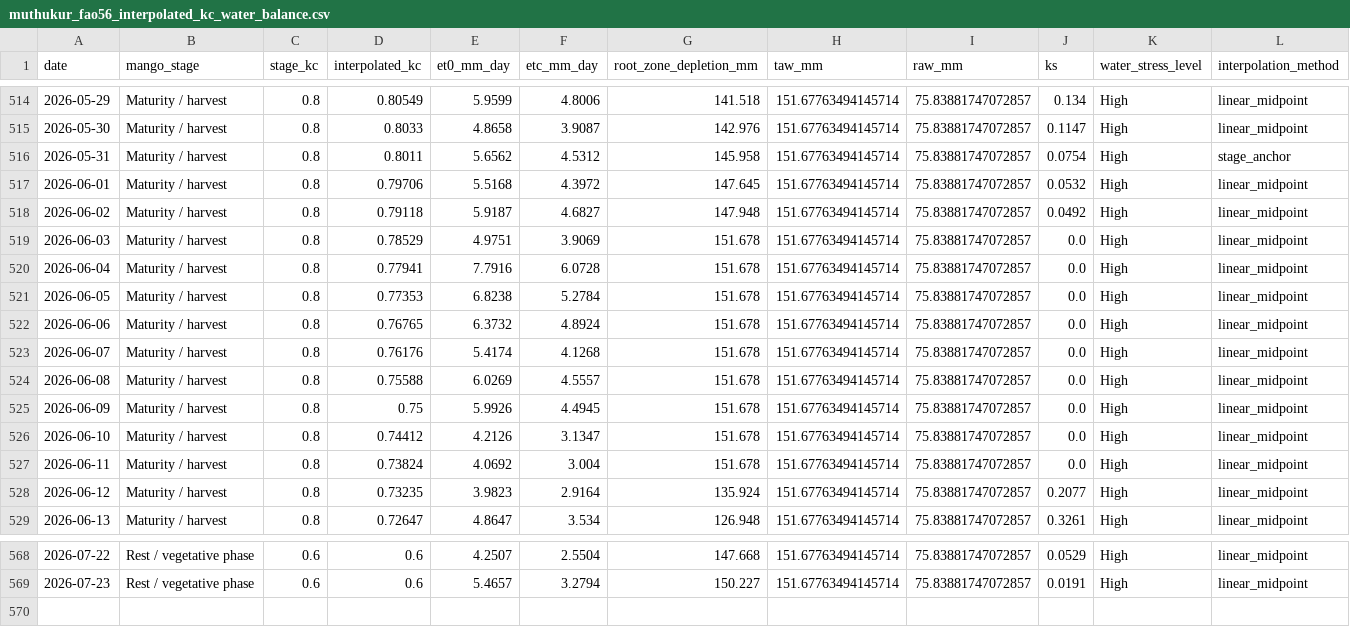
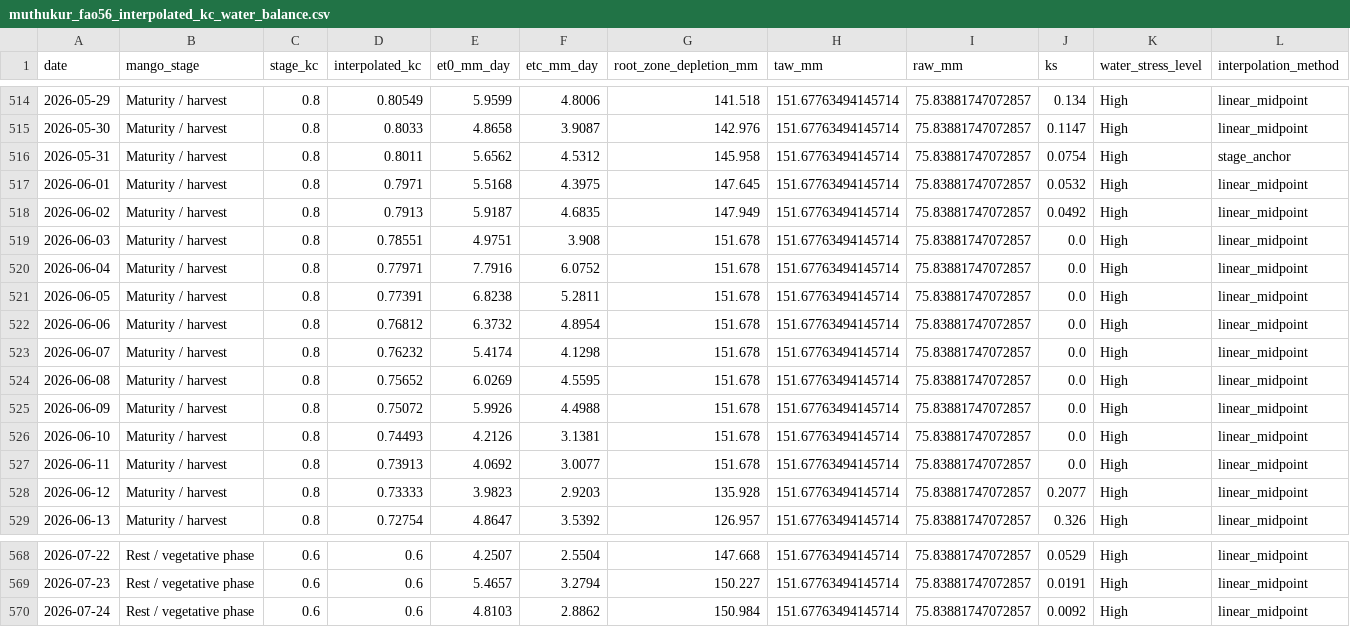
Before and after one commit to vanaprashanth/mango-digital-twin, a CSV file: data/processed/muthukur_fao56_interpolated_kc_water_balance.csv, drawn as a sheet; only a part is shown, gaps mark what is left out; the diff covers the shown part only.

```diff
--- a/data/processed/muthukur_fao56_interpolated_kc_water_balance.csv
+++ b/data/processed/muthukur_fao56_interpolated_kc_water_balance.csv
@@ -516,14 +516,14 @@ date,mango_stage,stage_kc,interpolated_kc,et0_mm_day,etc_mm_day,root_zone_deplet
 2026-05-31,Maturity / harvest,0.8,0.8011,5.6562,4.5312,145.958,151.67763494145714,75.83881747072857,0.0754,High,stage_anchor
-2026-06-01,Maturity / harvest,0.8,0.79706,5.5168,4.3972,147.645,151.67763494145714,75.83881747072857,0.0532,High,linear_midpoint
-2026-06-02,Maturity / harvest,0.8,0.79118,5.9187,4.6827,147.948,151.67763494145714,75.83881747072857,0.0492,High,linear_midpoint
-2026-06-03,Maturity / harvest,0.8,0.78529,4.9751,3.9069,151.678,151.67763494145714,75.83881747072857,0.0,High,linear_midpoint
-2026-06-04,Maturity / harvest,0.8,0.77941,7.7916,6.0728,151.678,151.67763494145714,75.83881747072857,0.0,High,linear_midpoint
-2026-06-05,Maturity / harvest,0.8,0.77353,6.8238,5.2784,151.678,151.67763494145714,75.83881747072857,0.0,High,linear_midpoint
-2026-06-06,Maturity / harvest,0.8,0.76765,6.3732,4.8924,151.678,151.67763494145714,75.83881747072857,0.0,High,linear_midpoint
-2026-06-07,Maturity / harvest,0.8,0.76176,5.4174,4.1268,151.678,151.67763494145714,75.83881747072857,0.0,High,linear_midpoint
-2026-06-08,Maturity / harvest,0.8,0.75588,6.0269,4.5557,151.678,151.67763494145714,75.83881747072857,0.0,High,linear_midpoint
-2026-06-09,Maturity / harvest,0.8,0.75,5.9926,4.4945,151.678,151.67763494145714,75.83881747072857,0.0,High,linear_midpoint
-2026-06-10,Maturity / harvest,0.8,0.74412,4.2126,3.1347,151.678,151.67763494145714,75.83881747072857,0.0,High,linear_midpoint
-2026-06-11,Maturity / harvest,0.8,0.73824,4.0692,3.004,151.678,151.67763494145714,75.83881747072857,0.0,High,linear_midpoint
-2026-06-12,Maturity / harvest,0.8,0.73235,3.9823,2.9164,135.924,151.67763494145714,75.83881747072857,0.2077,High,linear_midpoint
-2026-06-13,Maturity / harvest,0.8,0.72647,4.8647,3.534,126.948,151.67763494145714,75.83881747072857,0.3261,High,linear_midpoint
+2026-06-01,Maturity / harvest,0.8,0.7971,5.5168,4.3975,147.645,151.67763494145714,75.83881747072857,0.0532,High,linear_midpoint
+2026-06-02,Maturity / harvest,0.8,0.7913,5.9187,4.6835,147.949,151.67763494145714,75.83881747072857,0.0492,High,linear_midpoint
+2026-06-03,Maturity / harvest,0.8,0.78551,4.9751,3.908,151.678,151.67763494145714,75.83881747072857,0.0,High,linear_midpoint
+2026-06-04,Maturity / harvest,0.8,0.77971,7.7916,6.0752,151.678,151.67763494145714,75.83881747072857,0.0,High,linear_midpoint
+2026-06-05,Maturity / harvest,0.8,0.77391,6.8238,5.2811,151.678,151.67763494145714,75.83881747072857,0.0,High,linear_midpoint
+2026-06-06,Maturity / harvest,0.8,0.76812,6.3732,4.8954,151.678,151.67763494145714,75.83881747072857,0.0,High,linear_midpoint
+2026-06-07,Maturity / harvest,0.8,0.76232,5.4174,4.1298,151.678,151.67763494145714,75.83881747072857,0.0,High,linear_midpoint
+2026-06-08,Maturity / harvest,0.8,0.75652,6.0269,4.5595,151.678,151.67763494145714,75.83881747072857,0.0,High,linear_midpoint
+2026-06-09,Maturity / harvest,0.8,0.75072,5.9926,4.4988,151.678,151.67763494145714,75.83881747072857,0.0,High,linear_midpoint
+2026-06-10,Maturity / harvest,0.8,0.74493,4.2126,3.1381,151.678,151.67763494145714,75.83881747072857,0.0,High,linear_midpoint
+2026-06-11,Maturity / harvest,0.8,0.73913,4.0692,3.0077,151.678,151.67763494145714,75.83881747072857,0.0,High,linear_midpoint
+2026-06-12,Maturity / harvest,0.8,0.73333,3.9823,2.9203,135.928,151.67763494145714,75.83881747072857,0.2077,High,linear_midpoint
+2026-06-13,Maturity / harvest,0.8,0.72754,4.8647,3.5392,126.957,151.67763494145714,75.83881747072857,0.326,High,linear_midpoint
@@ -569 +569,2 @@ date,mango_stage,stage_kc,interpolated_kc,et0_mm_day,etc_mm_day,root_zone_deplet
 2026-07-23,Rest / vegetative phase,0.6,0.6,5.4657,3.2794,150.227,151.67763494145714,75.83881747072857,0.0191,High,linear_midpoint
+2026-07-24,Rest / vegetative phase,0.6,0.6,4.8103,2.8862,150.984,151.67763494145714,75.83881747072857,0.0092,High,linear_midpoint
```
Also changed, not shown: 66 edited cells elsewhere in this file, data/processed/muthukur_combined_feature_table.csv, data/processed/muthukur_fao56_model_comparison.csv, 13 other files.
